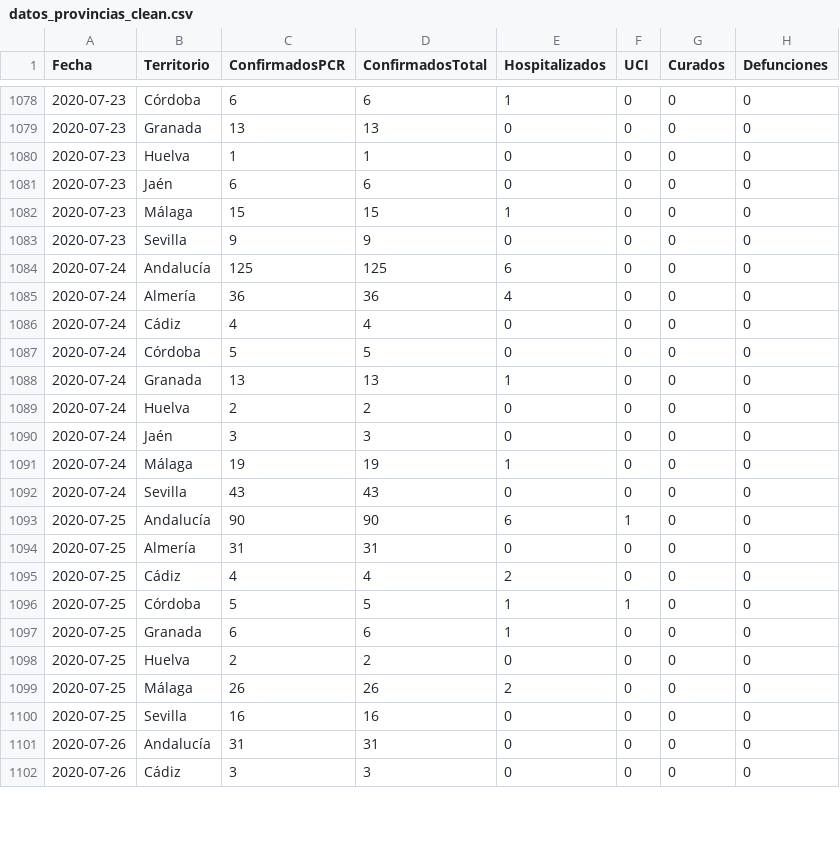
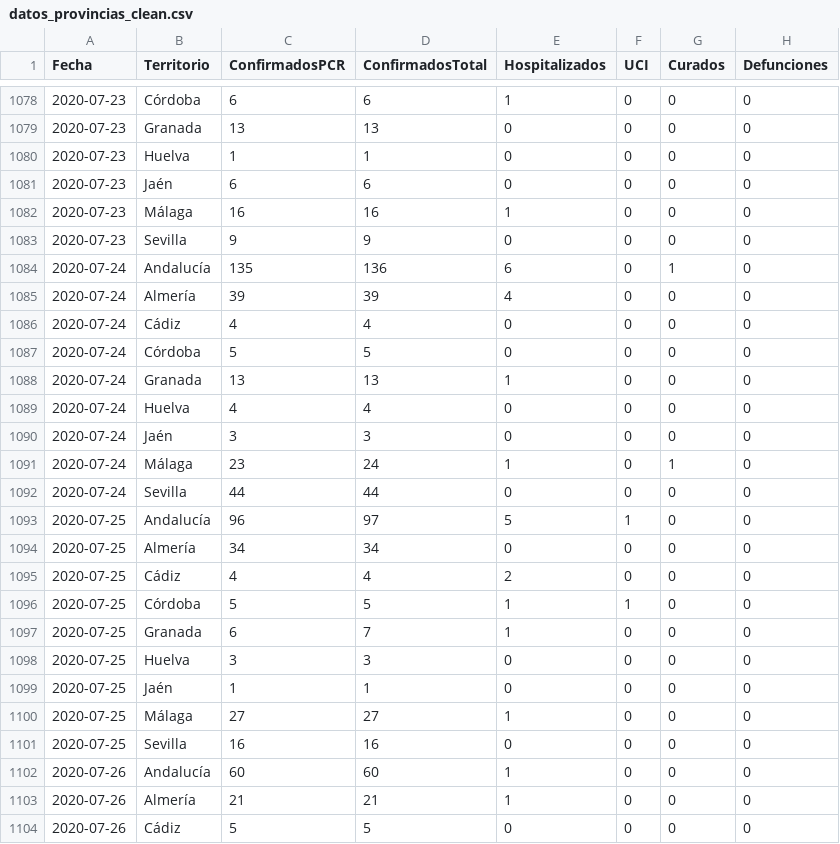
Before and after one commit to Pakillo/COVID19-Andalucia, a CSV file: datos/datos_provincias_clean.csv, drawn as a sheet; only a part is shown, gaps mark what is left out; the diff covers the shown part only.

```diff
--- a/datos/datos_provincias_clean.csv
+++ b/datos/datos_provincias_clean.csv
@@ -1081,6 +1081,6 @@ Fecha,Territorio,ConfirmadosPCR,ConfirmadosTotal,Hospitalizados,UCI,Curados,Defu
 2020-07-23,Jaén,6,6,0,0,0,0
-2020-07-23,Málaga,15,15,1,0,0,0
+2020-07-23,Málaga,16,16,1,0,0,0
 2020-07-23,Sevilla,9,9,0,0,0,0
-2020-07-24,Andalucía,125,125,6,0,0,0
-2020-07-24,Almería,36,36,4,0,0,0
+2020-07-24,Andalucía,135,136,6,0,1,0
+2020-07-24,Almería,39,39,4,0,0,0
 2020-07-24,Cádiz,4,4,0,0,0,0
@@ -1088,15 +1088,17 @@ Fecha,Territorio,ConfirmadosPCR,ConfirmadosTotal,Hospitalizados,UCI,Curados,Defu
 2020-07-24,Granada,13,13,1,0,0,0
-2020-07-24,Huelva,2,2,0,0,0,0
+2020-07-24,Huelva,4,4,0,0,0,0
 2020-07-24,Jaén,3,3,0,0,0,0
-2020-07-24,Málaga,19,19,1,0,0,0
-2020-07-24,Sevilla,43,43,0,0,0,0
-2020-07-25,Andalucía,90,90,6,1,0,0
-2020-07-25,Almería,31,31,0,0,0,0
+2020-07-24,Málaga,23,24,1,0,1,0
+2020-07-24,Sevilla,44,44,0,0,0,0
+2020-07-25,Andalucía,96,97,5,1,0,0
+2020-07-25,Almería,34,34,0,0,0,0
 2020-07-25,Cádiz,4,4,2,0,0,0
 2020-07-25,Córdoba,5,5,1,1,0,0
-2020-07-25,Granada,6,6,1,0,0,0
-2020-07-25,Huelva,2,2,0,0,0,0
-2020-07-25,Málaga,26,26,2,0,0,0
+2020-07-25,Granada,6,7,1,0,0,0
+2020-07-25,Huelva,3,3,0,0,0,0
+2020-07-25,Jaén,1,1,0,0,0,0
+2020-07-25,Málaga,27,27,1,0,0,0
 2020-07-25,Sevilla,16,16,0,0,0,0
-2020-07-26,Andalucía,31,31,0,0,0,0
-2020-07-26,Cádiz,3,3,0,0,0,0
+2020-07-26,Andalucía,60,60,1,0,0,0
+2020-07-26,Almería,21,21,1,0,0,0
+2020-07-26,Cádiz,5,5,0,0,0,0
```
Also changed, not shown: 6 added rows and 52 edited cells elsewhere in this file, datos/acumulados.csv, datos/datos_provincias_raw.csv, 29 other files.
